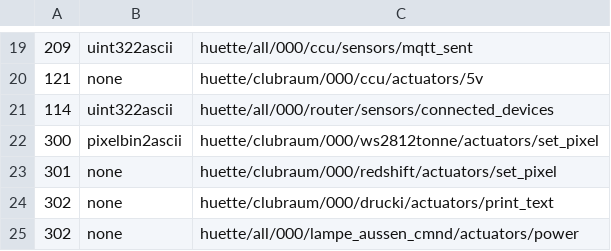
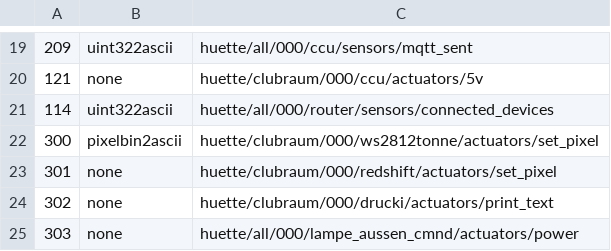
Before and after one commit to c3re/can2mqtt.csv, a CSV file: can2mqtt.csv, drawn as a sheet; only a part is shown, gaps mark what is left out.

Commit message:
Update can2mqtt.csv

```diff
--- a/can2mqtt.csv
+++ b/can2mqtt.csv
@@ -24,2 +24,2 @@
 302,none,huette/clubraum/000/drucki/actuators/print_text
-302,none,huette/all/000/lampe_aussen_cmnd/actuators/power
+303,none,huette/all/000/lampe_aussen_cmnd/actuators/power
```
